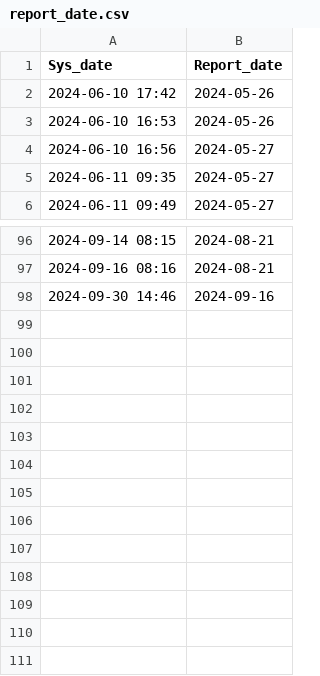
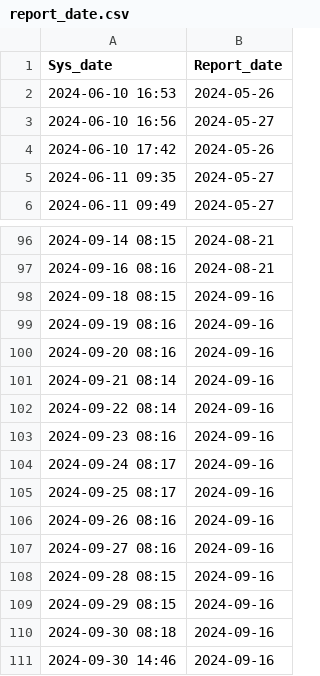
Before and after one commit to DengueGlobalObservatory/WHOGlobal-crawler, a CSV file: data/report_date.csv, drawn as a sheet; only a part is shown, gaps mark what is left out.

Commit message:
Update report_date.csv
Sys_date records for 2024-09-18 to 2024-09-30 were deleted and restored to manually trigger the crawler download for 2024-09-16 data

```diff
--- a/data/report_date.csv
+++ b/data/report_date.csv
@@ -1,5 +1,5 @@
 Sys_date,Report_date
-2024-06-10 17:42,2024-05-26
 2024-06-10 16:53,2024-05-26
 2024-06-10 16:56,2024-05-27
+2024-06-10 17:42,2024-05-26
 2024-06-11 09:35,2024-05-27
@@ -97,2 +97,15 @@ Sys_date,Report_date
 2024-09-16 08:16,2024-08-21
+2024-09-18 08:15,2024-09-16
+2024-09-19 08:16,2024-09-16
+2024-09-20 08:16,2024-09-16
+2024-09-21 08:14,2024-09-16
+2024-09-22 08:14,2024-09-16
+2024-09-23 08:16,2024-09-16
+2024-09-24 08:17,2024-09-16
+2024-09-25 08:17,2024-09-16
+2024-09-26 08:16,2024-09-16
+2024-09-27 08:16,2024-09-16
+2024-09-28 08:15,2024-09-16
+2024-09-29 08:15,2024-09-16
+2024-09-30 08:18,2024-09-16
 2024-09-30 14:46,2024-09-16
```
